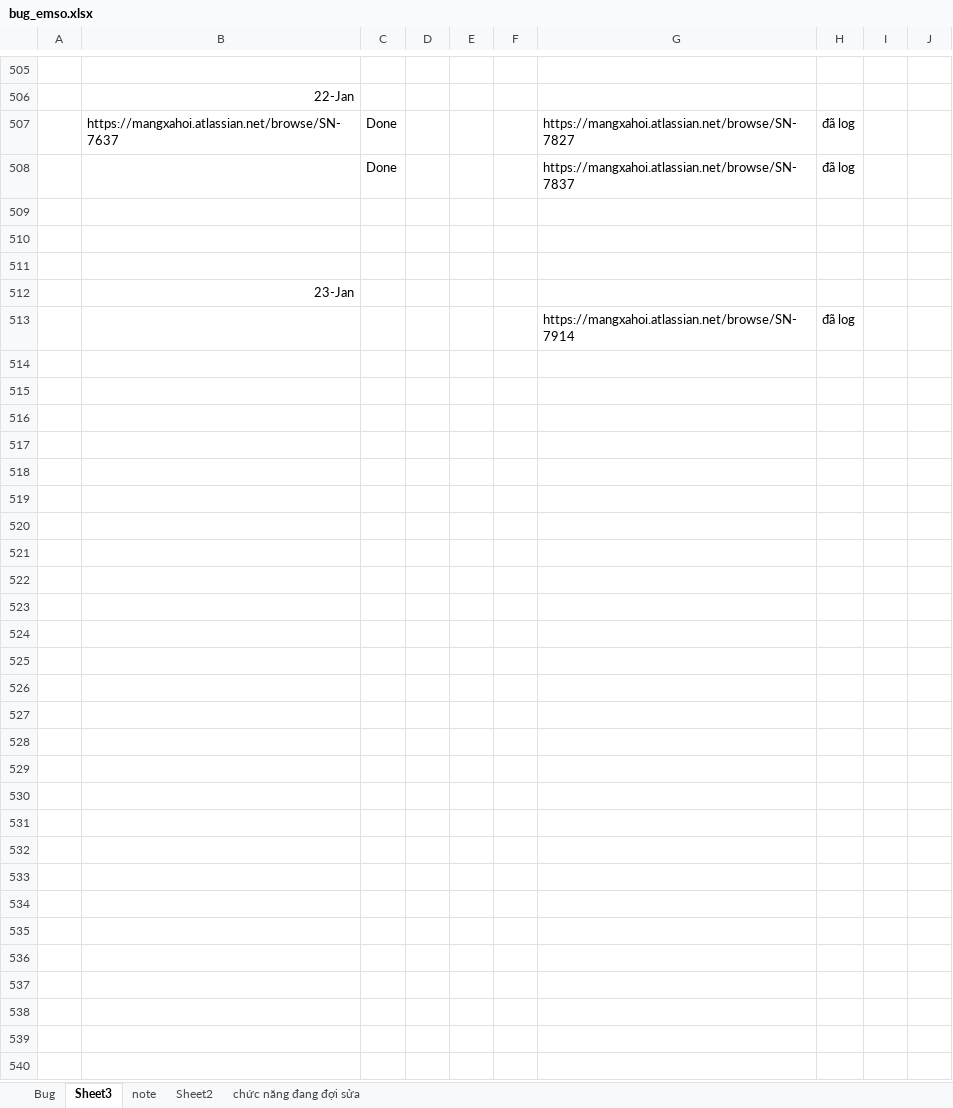
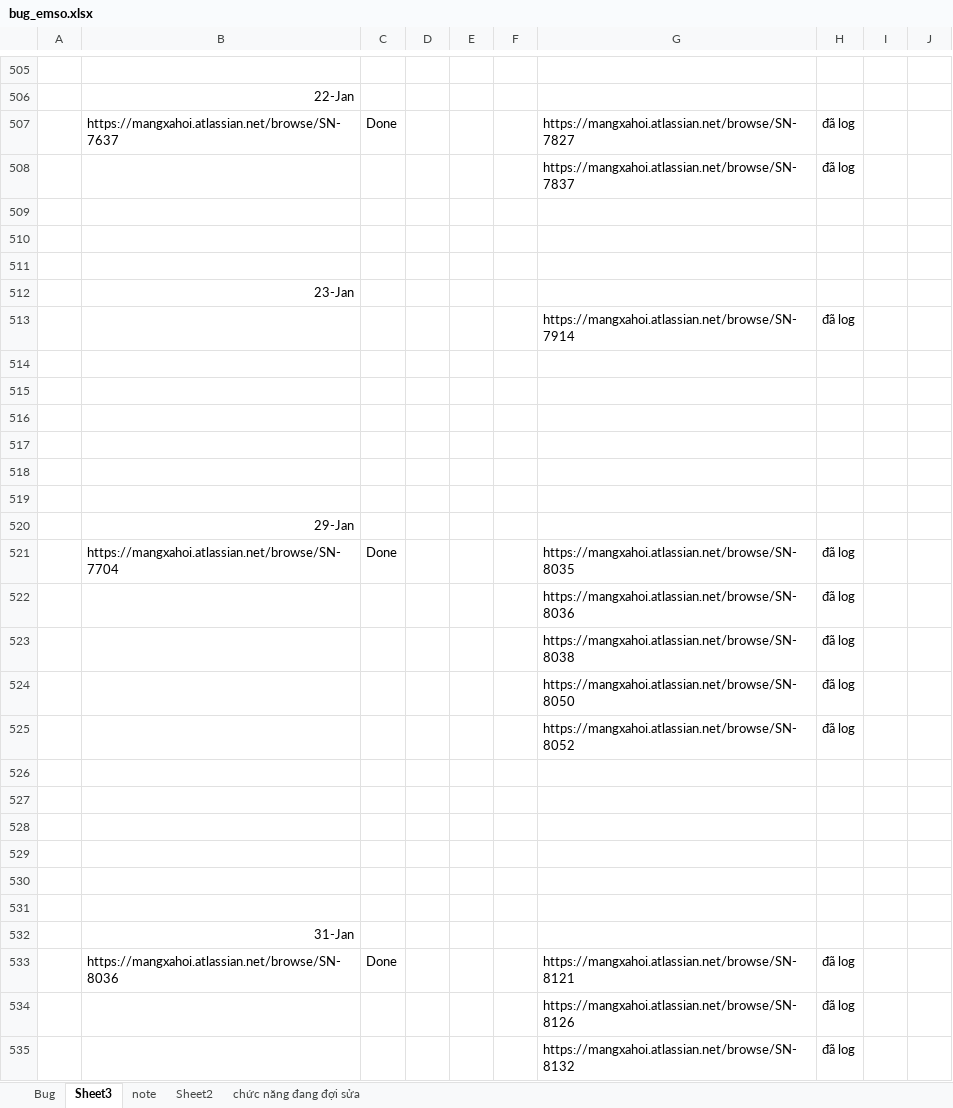
Before and after one commit to hoathang9695/automated-testing, an Excel workbook: bug_emso.xlsx, sheet Sheet3, drawn as a sheet; only a part is shown, gaps mark what is left out; values as stored, in another font and other column widths than the file's, no borders; the diff names each change by its address in the sheet, - before the commit and + after, or states it on an @@ line.

```diff
--- a/bug_emso.xlsx (sheet Sheet3)
+++ b/bug_emso.xlsx (sheet Sheet3)
-C508: Done
+C508: (empty)
+row 514: (empty)
+row 515: (empty)
+row 516: (empty)
+row 517: (empty)
+row 518: (empty)
+row 519: (empty)
+row 520:  | 29-Jan
+row 521:  | https://mangxahoi.atlassian.net/browse/SN-7704 | Done |  |  |  | https://mangxahoi.atlassian.net/browse/SN-8035 | đã log
+row 522:  |  |  |  |  |  | https://mangxahoi.atlassian.net/browse/SN-8036 | đã log
+row 523:  |  |  |  |  |  | https://mangxahoi.atlassian.net/browse/SN-8038 | đã log
+row 524:  |  |  |  |  |  | https://mangxahoi.atlassian.net/browse/SN-8050 | đã log
+row 525:  |  |  |  |  |  | https://mangxahoi.atlassian.net/browse/SN-8052 | đã log
+row 526: (empty)
+row 527: (empty)
+row 528: (empty)
+row 529: (empty)
+row 530: (empty)
+row 531: (empty)
+row 532:  | 31-Jan
+row 533:  | https://mangxahoi.atlassian.net/browse/SN-8036 | Done |  |  |  | https://mangxahoi.atlassian.net/browse/SN-8121 | đã log
+row 534:  |  |  |  |  |  | https://mangxahoi.atlassian.net/browse/SN-8126 | đã log
+row 535:  |  |  |  |  |  | https://mangxahoi.atlassian.net/browse/SN-8132 | đã log
```
Also changed, not shown: baocao_emso.xlsx, 7 other files.
